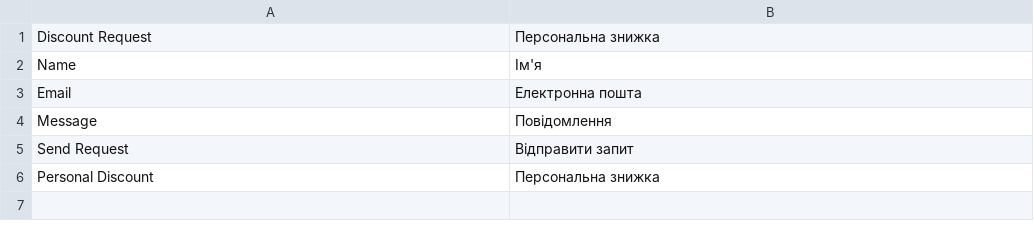
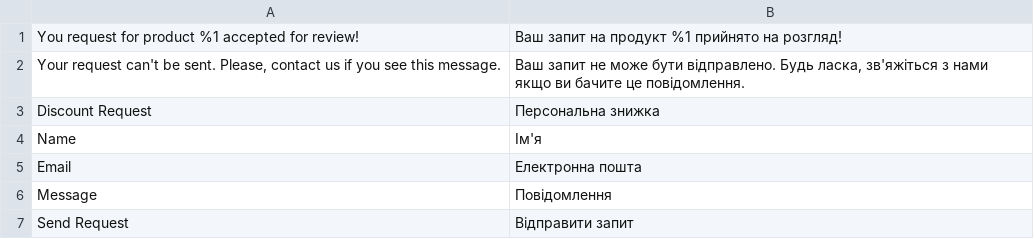
Before and after one commit to maksymz/dv-campus-2021-2022-magento, a CSV file: app/code/DVCampus/PersonalDiscount/i18n/uk_UA.csv, drawn as a sheet; removed rows and columns are numbered as before the commit, all else as after; the diff names each change by its address in the sheet, - before the commit and + after, or states it on an @@ line.

Commit message:
#6 Form key. DB schema. Data persistence: Implemented saving data to the database without validation

```diff
--- a/app/code/DVCampus/PersonalDiscount/i18n/uk_UA.csv
+++ b/app/code/DVCampus/PersonalDiscount/i18n/uk_UA.csv
+row 1: You request for product %1 accepted for review! | Ваш запит на продукт %1 прийнято на розгляд!
+row 2: Your request can't be sent. Please, contact us if you see this message. | Ваш запит не може бути відправлено. Будь ласка, зв'яжіться з нами якщо ви бачите це повідомлення.
-row 6: Personal Discount | Персональна знижка
```
Also changed, not shown: app/design/frontend/DVCampus/luma/i18n/uk_UA.csv, 4 other files.
